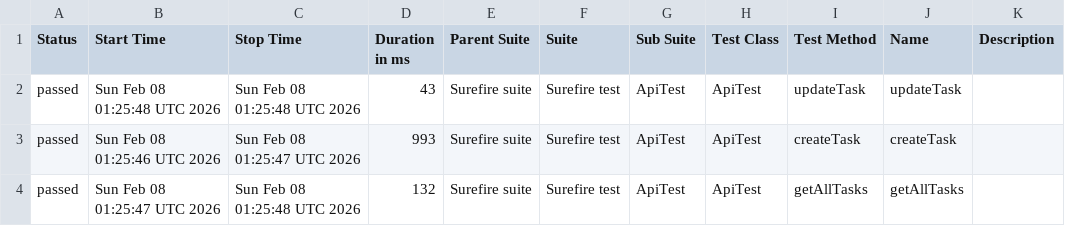
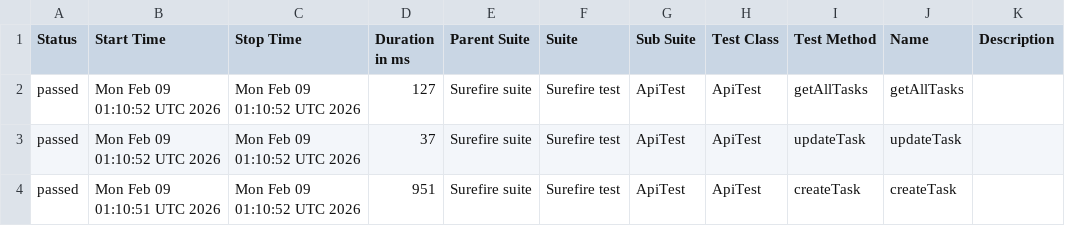
Before and after one commit to MarinaKrasiuk/spf, a CSV file: allure/data/suites.csv, drawn as a sheet.

```diff
--- a/allure/data/suites.csv
+++ b/allure/data/suites.csv
@@ -1,4 +1,4 @@
 "Status","Start Time","Stop Time","Duration in ms","Parent Suite","Suite","Sub Suite","Test Class","Test Method","Name","Description"
-"passed","Sun Feb 08 01:25:48 UTC 2026","Sun Feb 08 01:25:48 UTC 2026","43","Surefire suite","Surefire test","ApiTest","ApiTest","updateTask","updateTask",""
-"passed","Sun Feb 08 01:25:46 UTC 2026","Sun Feb 08 01:25:47 UTC 2026","993","Surefire suite","Surefire test","ApiTest","ApiTest","createTask","createTask",""
-"passed","Sun Feb 08 01:25:47 UTC 2026","Sun Feb 08 01:25:48 UTC 2026","132","Surefire suite","Surefire test","ApiTest","ApiTest","getAllTasks","getAllTasks",""
+"passed","Mon Feb 09 01:10:52 UTC 2026","Mon Feb 09 01:10:52 UTC 2026","127","Surefire suite","Surefire test","ApiTest","ApiTest","getAllTasks","getAllTasks",""
+"passed","Mon Feb 09 01:10:52 UTC 2026","Mon Feb 09 01:10:52 UTC 2026","37","Surefire suite","Surefire test","ApiTest","ApiTest","updateTask","updateTask",""
+"passed","Mon Feb 09 01:10:51 UTC 2026","Mon Feb 09 01:10:52 UTC 2026","951","Surefire suite","Surefire test","ApiTest","ApiTest","createTask","createTask",""
```
Also changed, not shown: 20 other files.
